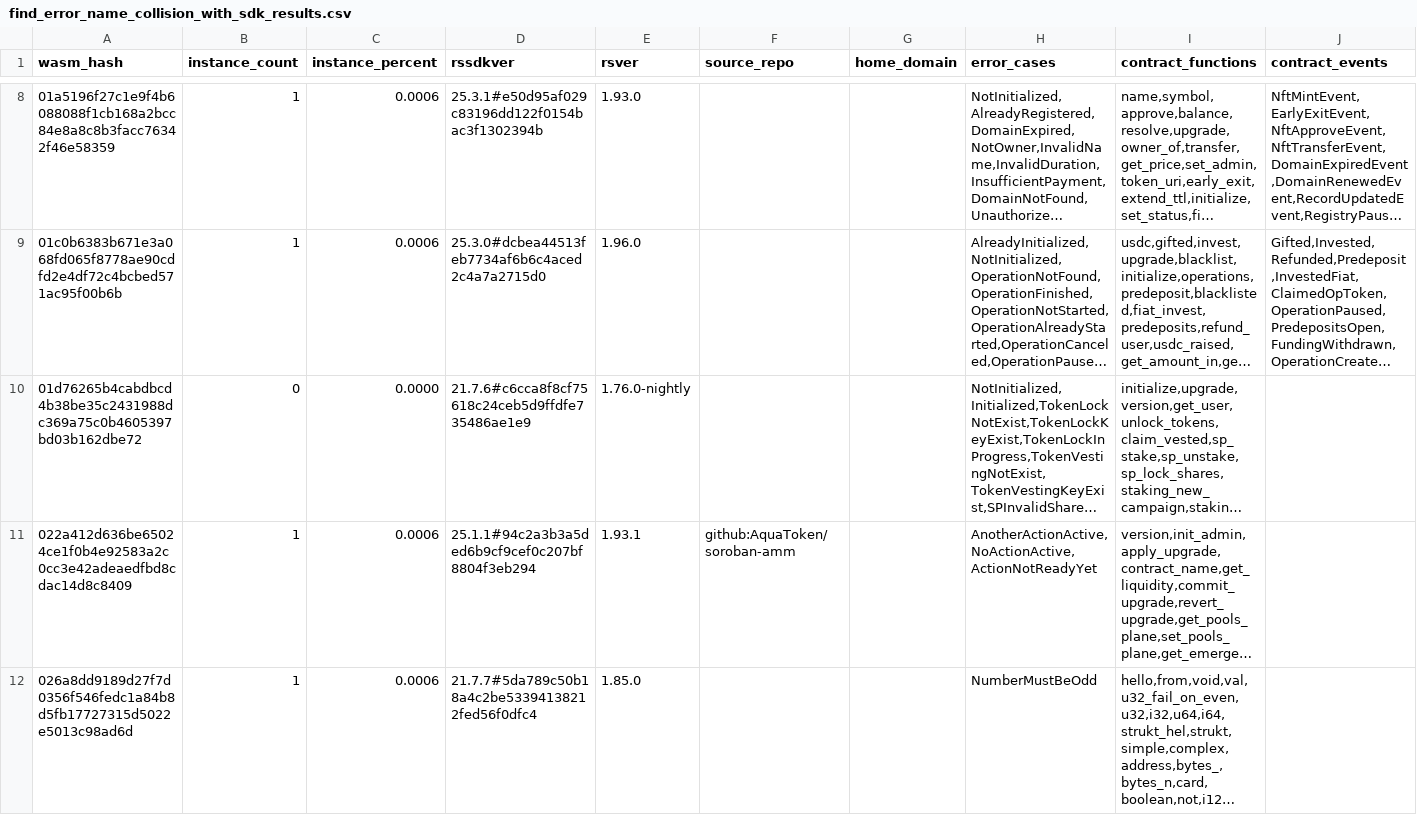
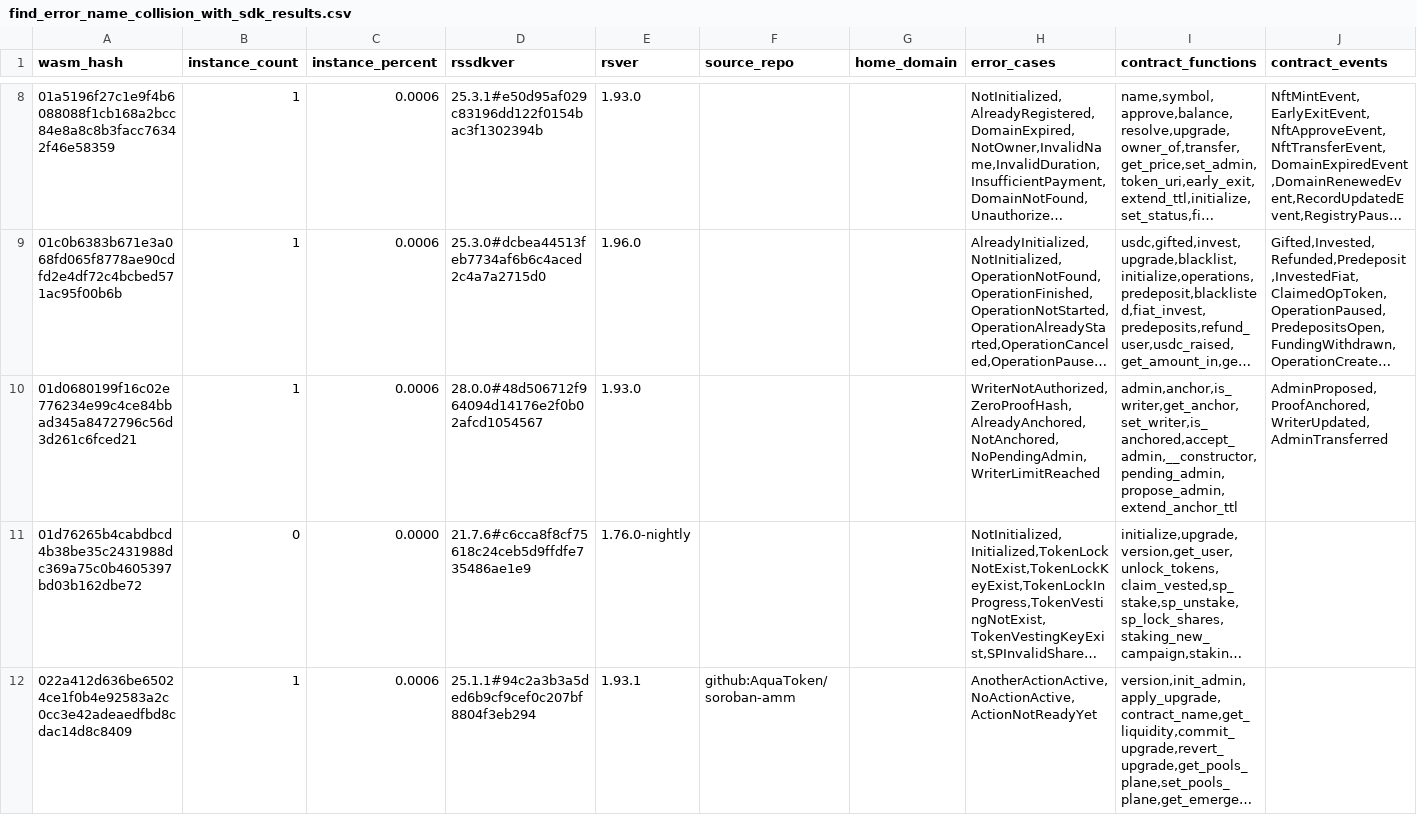
Before and after one commit to drebelsky/contract-wasms, a CSV file: analysis/find_error_name_collision_with_sdk_results.csv, drawn as a sheet; only a part is shown, gaps mark what is left out; the shorter side is filled out with more unchanged rows; long unchanged cells end in …; the diff covers the shown part only; the diff names each change by its address in the sheet, - before the commit and + after, or states it on an @@ line.

```diff
--- a/analysis/find_error_name_collision_with_sdk_results.csv
+++ b/analysis/find_error_name_collision_with_sdk_results.csv
+row 10: 01d0680199f16c02e776234e99c4ce84bbad345a8472796c56d3d261c6fced21 | 1 | 0.0006 | 28.0.0#48d506712f964094d14176e2f0b02afcd1054567 | 1.93.0 |  |  | WriterNotAuthorized,ZeroProofHash,AlreadyAnchored,NotAnchored,NoPendingAdmin,WriterLimitReached | admin,anchor,is_writer,get_anchor,set_writer,is_anchored,accept_admin,__constructor,pending_admin,propose_admin,extend_anchor_ttl | AdminProposed,ProofAnchored,WriterUpdated,AdminTransferred
```
Also changed, not shown: 8 edited cells elsewhere in this file, analysis/count_instances_per_wasm.csv, analysis/dupe-code.csv, 35 other files.
